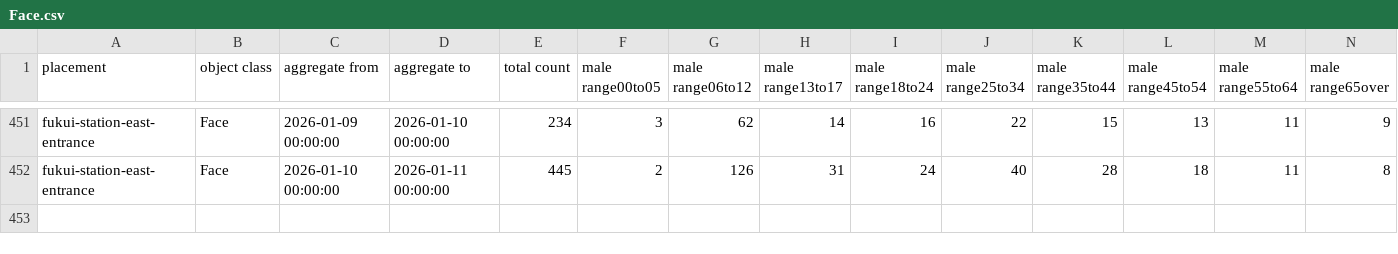
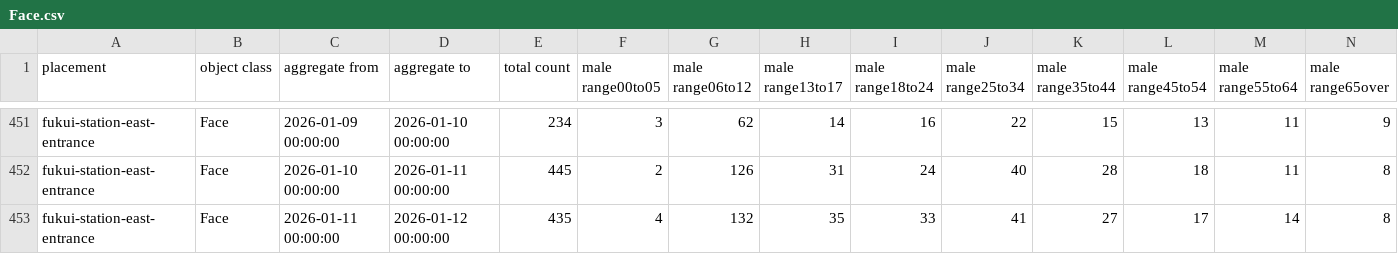
Before and after one commit to code4fukui/fukui-kanko-people-flow-visualization, a CSV file: packages/whole/public/fukui-station-east-entrance/Face.csv, drawn as a sheet; only a part is shown, gaps mark what is left out; rows hold the shown columns only; the diff names each change by its address in the sheet, - before the commit and + after, or states it on an @@ line.

```diff
--- a/packages/whole/public/fukui-station-east-entrance/Face.csv
+++ b/packages/whole/public/fukui-station-east-entrance/Face.csv
+row 453: fukui-station-east-entrance | Face | 2026-01-11 00:00:00 | 2026-01-12 00:00:00 | 435 | 4 | 132 | 35 | 33 | 41 | 27 | 17 | 14 | 8
```
Also changed, not shown: packages/whole/public/rainbow-line-parking-lot-1-gate/Face.csv, packages/whole/public/rainbow-line-parking-lot-1-gate/LicensePlate.csv, 5 other files.
